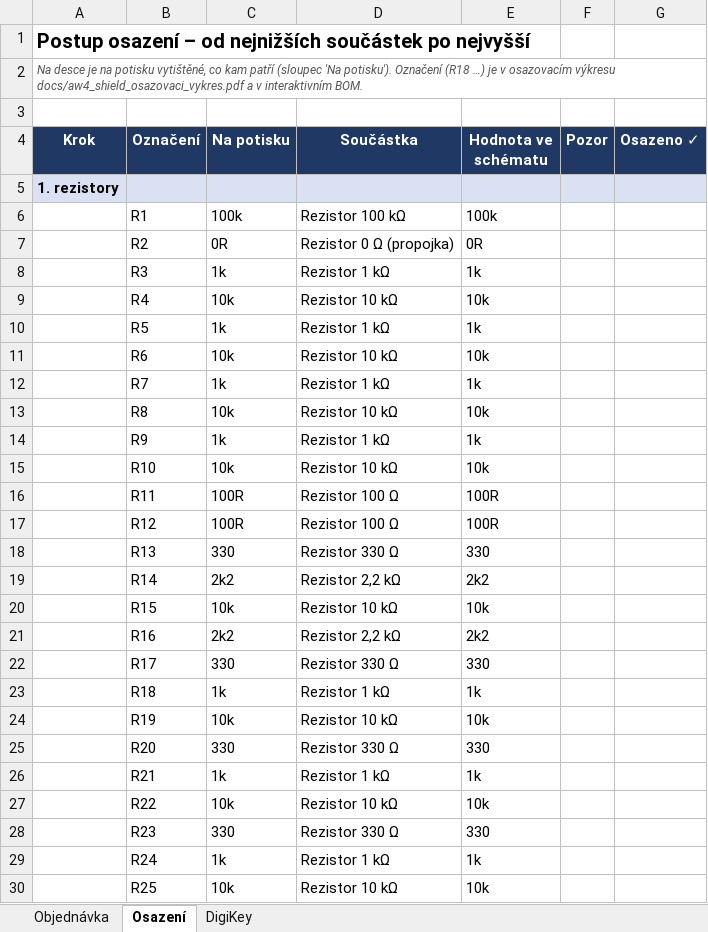
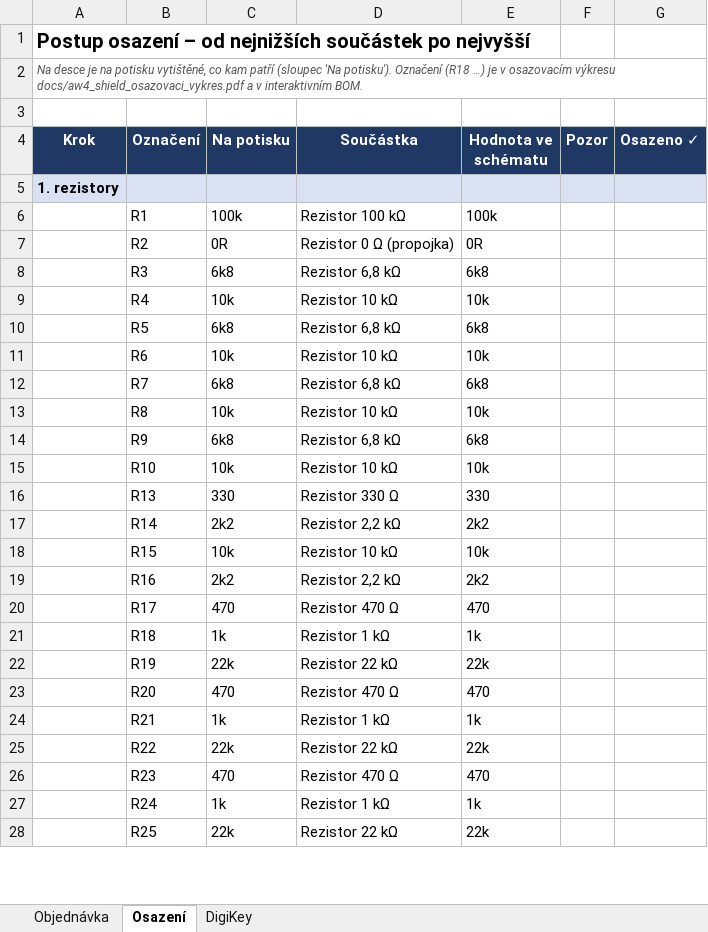
Before and after one commit to NotStockEcu/uaefi_notstock, an Excel workbook: aw4_shield/bom_objednavka.xlsx, sheet Osazení, drawn as a sheet; only a part is shown; values as stored, in another font and other column widths than the file's, no borders; removed rows and columns are numbered as before the commit, all else as after; the diff covers the shown part only; the diff names each change by its address in the sheet, - before the commit and + after, or states it on an @@ line.

```diff
--- a/aw4_shield/bom_objednavka.xlsx (sheet Osazení)
+++ b/aw4_shield/bom_objednavka.xlsx (sheet Osazení)
-C8 (Na potisku): 1k
+C8 (Na potisku): 6k8
-D8 (Součástka): Rezistor 1 kΩ
+D8 (Součástka): Rezistor 6,8 kΩ
-E8 (Hodnota ve schématu): 1k
+E8 (Hodnota ve schématu): 6k8
-C10 (Na potisku): 1k
+C10 (Na potisku): 6k8
-D10 (Součástka): Rezistor 1 kΩ
+D10 (Součástka): Rezistor 6,8 kΩ
-E10 (Hodnota ve schématu): 1k
+E10 (Hodnota ve schématu): 6k8
-C12 (Na potisku): 1k
+C12 (Na potisku): 6k8
-D12 (Součástka): Rezistor 1 kΩ
+D12 (Součástka): Rezistor 6,8 kΩ
-E12 (Hodnota ve schématu): 1k
+E12 (Hodnota ve schématu): 6k8
-C14 (Na potisku): 1k
+C14 (Na potisku): 6k8
-D14 (Součástka): Rezistor 1 kΩ
+D14 (Součástka): Rezistor 6,8 kΩ
-E14 (Hodnota ve schématu): 1k
+E14 (Hodnota ve schématu): 6k8
-row 16:  | R11 | 100R | Rezistor 100 Ω | 100R
-row 17:  | R12 | 100R | Rezistor 100 Ω | 100R
-C20 (Na potisku): 330
+C20 (Na potisku): 470
-D20 (Součástka): Rezistor 330 Ω
+D20 (Součástka): Rezistor 470 Ω
-E20 (Hodnota ve schématu): 330
+E20 (Hodnota ve schématu): 470
-C22 (Na potisku): 10k
+C22 (Na potisku): 22k
-D22 (Součástka): Rezistor 10 kΩ
+D22 (Součástka): Rezistor 22 kΩ
-E22 (Hodnota ve schématu): 10k
+E22 (Hodnota ve schématu): 22k
-C23 (Na potisku): 330
+C23 (Na potisku): 470
-D23 (Součástka): Rezistor 330 Ω
+D23 (Součástka): Rezistor 470 Ω
-E23 (Hodnota ve schématu): 330
+E23 (Hodnota ve schématu): 470
-C25 (Na potisku): 10k
+C25 (Na potisku): 22k
-D25 (Součástka): Rezistor 10 kΩ
+D25 (Součástka): Rezistor 22 kΩ
-E25 (Hodnota ve schématu): 10k
+E25 (Hodnota ve schématu): 22k
-C26 (Na potisku): 330
+C26 (Na potisku): 470
-D26 (Součástka): Rezistor 330 Ω
+D26 (Součástka): Rezistor 470 Ω
-E26 (Hodnota ve schématu): 330
+E26 (Hodnota ve schématu): 470
-C28 (Na potisku): 10k
+C28 (Na potisku): 22k
-D28 (Součástka): Rezistor 10 kΩ
+D28 (Součástka): Rezistor 22 kΩ
-E28 (Hodnota ve schématu): 10k
+E28 (Hodnota ve schématu): 22k
```
Also changed, not shown: 10 added rows, 7 removed rows and 17 edited cells elsewhere in this sheet, sheet Objednávka, sheet DigiKey, formulas that keep their value, 26 other files.
